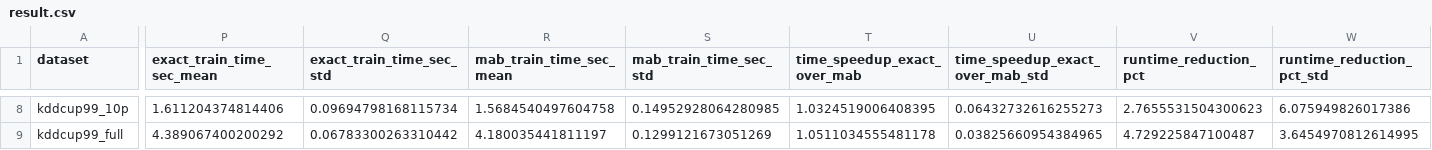
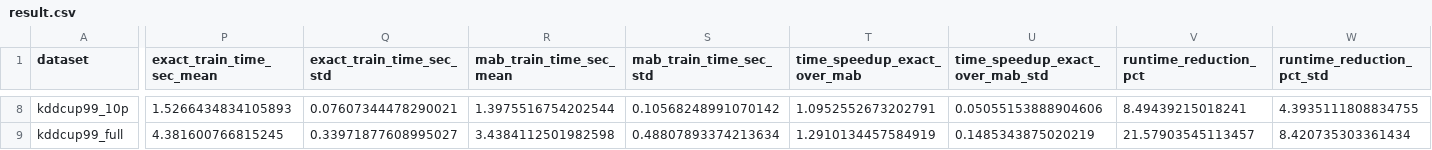
Before and after one commit to Nika0990/MABSplit, a CSV file: result.csv, drawn as a sheet; only a part is shown, gaps mark what is left out; the diff covers the shown part only; the diff names each change by its address in the sheet, - before the commit and + after, or states it on an @@ line.

```diff
--- a/result.csv
+++ b/result.csv
-P8 (exact_train_time_sec_mean): 1.611204374814406
+P8 (exact_train_time_sec_mean): 1.5266434834105893
-Q8 (exact_train_time_sec_std): 0.09694798168115734
+Q8 (exact_train_time_sec_std): 0.07607344478290021
-R8 (mab_train_time_sec_mean): 1.5684540497604758
+R8 (mab_train_time_sec_mean): 1.3975516754202544
-S8 (mab_train_time_sec_std): 0.14952928064280985
+S8 (mab_train_time_sec_std): 0.10568248991070142
-T8 (time_speedup_exact_over_mab): 1.0324519006408395
+T8 (time_speedup_exact_over_mab): 1.0952552673202791
-U8 (time_speedup_exact_over_mab_std): 0.06432732616255273
+U8 (time_speedup_exact_over_mab_std): 0.05055153888904606
-V8 (runtime_reduction_pct): 2.7655531504300623
+V8 (runtime_reduction_pct): 8.49439215018241
-W8 (runtime_reduction_pct_std): 6.075949826017386
+W8 (runtime_reduction_pct_std): 4.3935111808834755
-P9 (exact_train_time_sec_mean): 4.389067400200292
+P9 (exact_train_time_sec_mean): 4.381600766815245
-Q9 (exact_train_time_sec_std): 0.06783300263310442
+Q9 (exact_train_time_sec_std): 0.33971877608995027
-R9 (mab_train_time_sec_mean): 4.180035441811197
+R9 (mab_train_time_sec_mean): 3.4384112501982598
-S9 (mab_train_time_sec_std): 0.1299121673051269
+S9 (mab_train_time_sec_std): 0.48807893374213634
-T9 (time_speedup_exact_over_mab): 1.0511034555481178
+T9 (time_speedup_exact_over_mab): 1.2910134457584919
-U9 (time_speedup_exact_over_mab_std): 0.03825660954384965
+U9 (time_speedup_exact_over_mab_std): 0.1485343875020219
-V9 (runtime_reduction_pct): 4.729225847100487
+V9 (runtime_reduction_pct): 21.57903545113457
-W9 (runtime_reduction_pct_std): 3.6454970812614995
+W9 (runtime_reduction_pct_std): 8.420735303361434
```
Also changed, not shown: 80 edited cells elsewhere in this file, paper_classification_results.csv, 3 other files.
